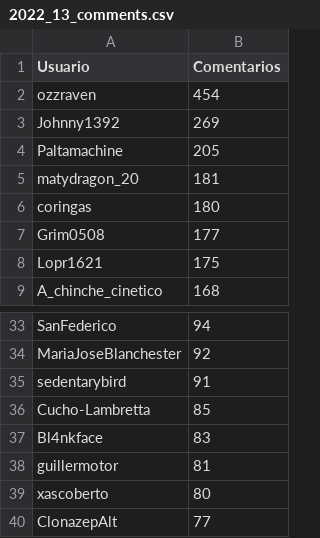
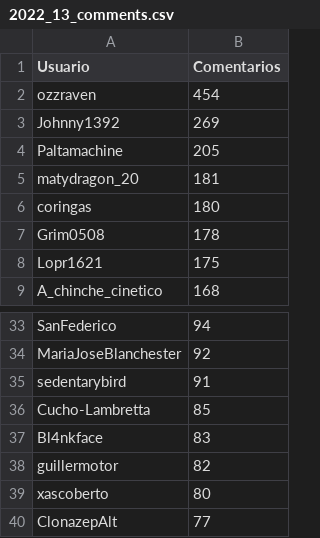
Before and after one commit to djxzinik/rChileRandom-Bot, a CSV file: weekly/2022_13_comments.csv, drawn as a sheet; only a part is shown, gaps mark what is left out; the diff covers the shown part only.

```diff
--- a/weekly/2022_13_comments.csv
+++ b/weekly/2022_13_comments.csv
@@ -6,3 +6,3 @@ matydragon_20,181
 coringas,180
-Grim0508,177
+Grim0508,178
 Lopr1621,175
@@ -37,3 +37,3 @@ Cucho-Lambretta,85
 Bl4nkface,83
-guillermotor,81
+guillermotor,82
 xascoberto,80
```
Also changed, not shown: 6 added rows and 6 removed rows elsewhere in this file, Users_comments.csv, weekly/2022_12_comments.csv, 4 other files.
